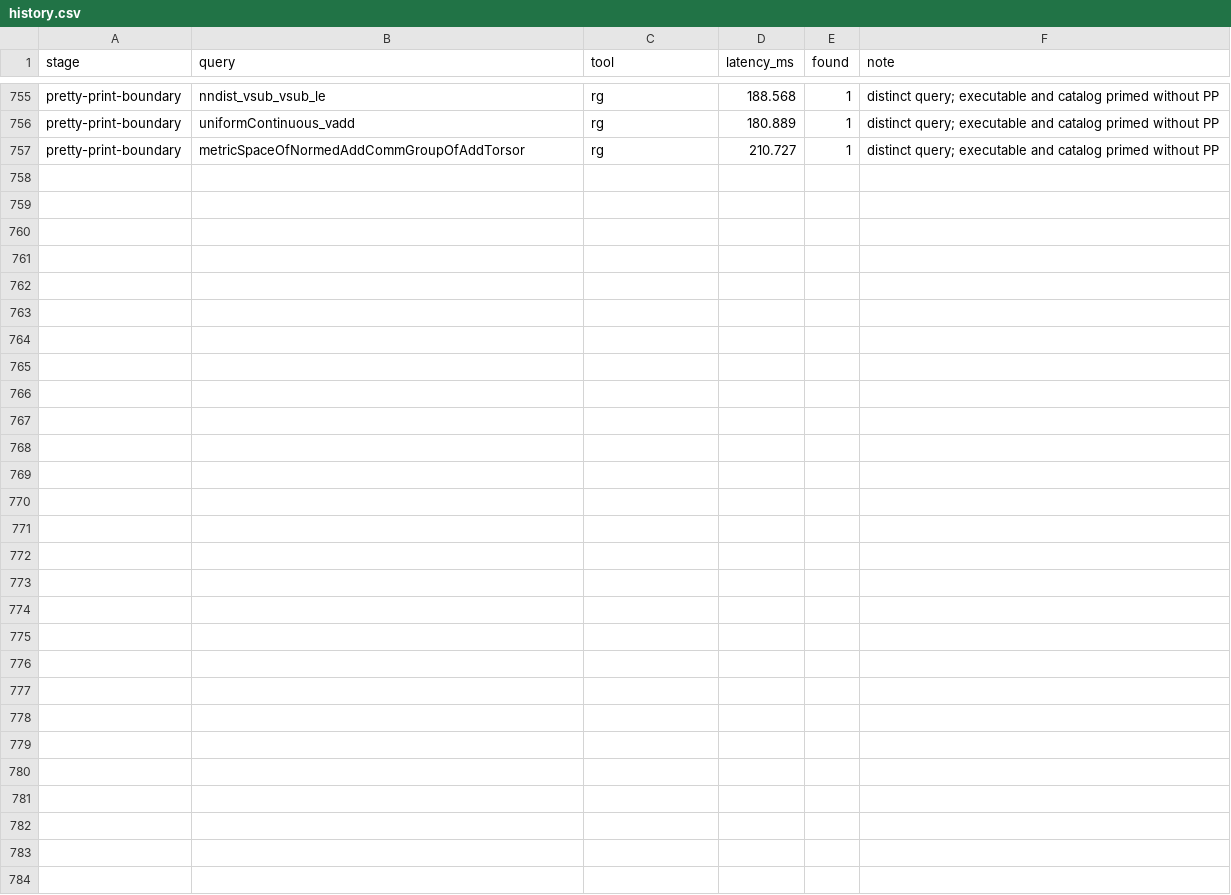
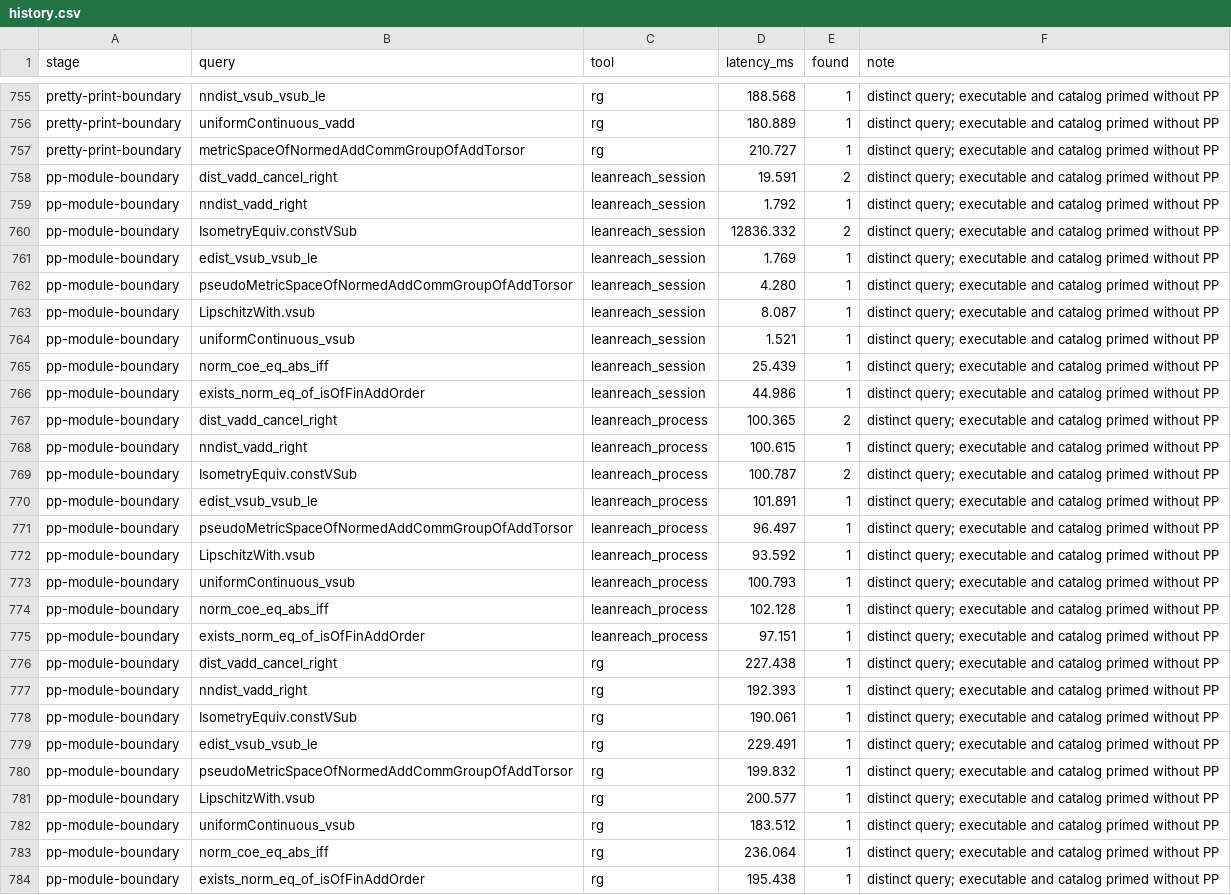
Before and after one commit to pelicanhere/LeanReach, a CSV file: Benchmarks/history.csv, drawn as a sheet; only a part is shown, gaps mark what is left out; the diff names each change by its address in the sheet, - before the commit and + after, or states it on an @@ line.

Commit message:
refactor: isolate pp cache construction

```diff
--- a/Benchmarks/history.csv
+++ b/Benchmarks/history.csv
+row 758: pp-module-boundary | dist_vadd_cancel_right | leanreach_session | 19.591 | 2 | distinct query; executable and catalog primed without PP
+row 759: pp-module-boundary | nndist_vadd_right | leanreach_session | 1.792 | 1 | distinct query; executable and catalog primed without PP
+row 760: pp-module-boundary | IsometryEquiv.constVSub | leanreach_session | 12836.332 | 2 | distinct query; executable and catalog primed without PP
+row 761: pp-module-boundary | edist_vsub_vsub_le | leanreach_session | 1.769 | 1 | distinct query; executable and catalog primed without PP
+row 762: pp-module-boundary | pseudoMetricSpaceOfNormedAddCommGroupOfAddTorsor | leanreach_session | 4.280 | 1 | distinct query; executable and catalog primed without PP
+row 763: pp-module-boundary | LipschitzWith.vsub | leanreach_session | 8.087 | 1 | distinct query; executable and catalog primed without PP
+row 764: pp-module-boundary | uniformContinuous_vsub | leanreach_session | 1.521 | 1 | distinct query; executable and catalog primed without PP
+row 765: pp-module-boundary | norm_coe_eq_abs_iff | leanreach_session | 25.439 | 1 | distinct query; executable and catalog primed without PP
+row 766: pp-module-boundary | exists_norm_eq_of_isOfFinAddOrder | leanreach_session | 44.986 | 1 | distinct query; executable and catalog primed without PP
+row 767: pp-module-boundary | dist_vadd_cancel_right | leanreach_process | 100.365 | 2 | distinct query; executable and catalog primed without PP
+row 768: pp-module-boundary | nndist_vadd_right | leanreach_process | 100.615 | 1 | distinct query; executable and catalog primed without PP
+row 769: pp-module-boundary | IsometryEquiv.constVSub | leanreach_process | 100.787 | 2 | distinct query; executable and catalog primed without PP
+row 770: pp-module-boundary | edist_vsub_vsub_le | leanreach_process | 101.891 | 1 | distinct query; executable and catalog primed without PP
+row 771: pp-module-boundary | pseudoMetricSpaceOfNormedAddCommGroupOfAddTorsor | leanreach_process | 96.497 | 1 | distinct query; executable and catalog primed without PP
+row 772: pp-module-boundary | LipschitzWith.vsub | leanreach_process | 93.592 | 1 | distinct query; executable and catalog primed without PP
+row 773: pp-module-boundary | uniformContinuous_vsub | leanreach_process | 100.793 | 1 | distinct query; executable and catalog primed without PP
+row 774: pp-module-boundary | norm_coe_eq_abs_iff | leanreach_process | 102.128 | 1 | distinct query; executable and catalog primed without PP
+row 775: pp-module-boundary | exists_norm_eq_of_isOfFinAddOrder | leanreach_process | 97.151 | 1 | distinct query; executable and catalog primed without PP
+row 776: pp-module-boundary | dist_vadd_cancel_right | rg | 227.438 | 1 | distinct query; executable and catalog primed without PP
+row 777: pp-module-boundary | nndist_vadd_right | rg | 192.393 | 1 | distinct query; executable and catalog primed without PP
+row 778: pp-module-boundary | IsometryEquiv.constVSub | rg | 190.061 | 1 | distinct query; executable and catalog primed without PP
+row 779: pp-module-boundary | edist_vsub_vsub_le | rg | 229.491 | 1 | distinct query; executable and catalog primed without PP
+row 780: pp-module-boundary | pseudoMetricSpaceOfNormedAddCommGroupOfAddTorsor | rg | 199.832 | 1 | distinct query; executable and catalog primed without PP
+row 781: pp-module-boundary | LipschitzWith.vsub | rg | 200.577 | 1 | distinct query; executable and catalog primed without PP
+row 782: pp-module-boundary | uniformContinuous_vsub | rg | 183.512 | 1 | distinct query; executable and catalog primed without PP
+row 783: pp-module-boundary | norm_coe_eq_abs_iff | rg | 236.064 | 1 | distinct query; executable and catalog primed without PP
+row 784: pp-module-boundary | exists_norm_eq_of_isOfFinAddOrder | rg | 195.438 | 1 | distinct query; executable and catalog primed without PP
```
Also changed, not shown: 6 other files.
